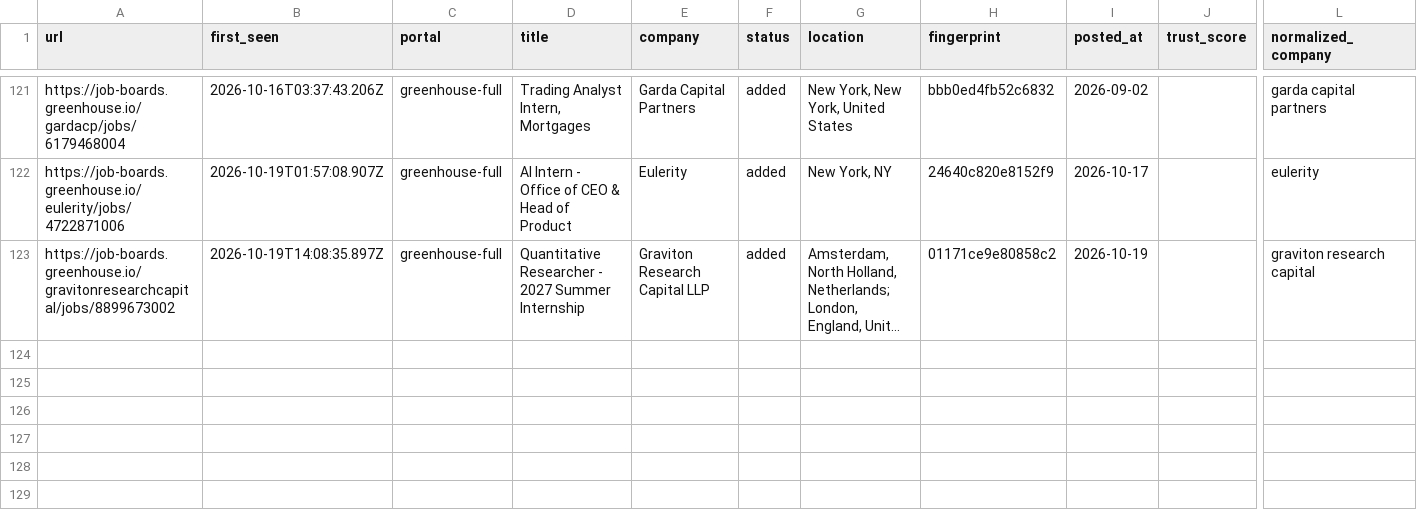
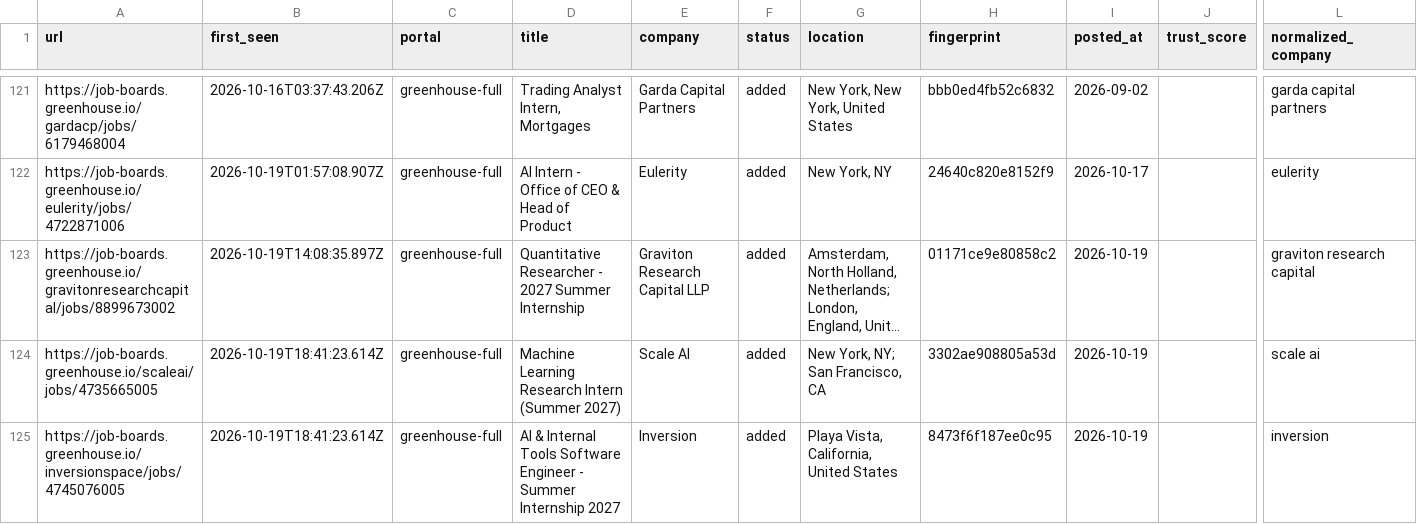
Before and after one commit to tanaymihani/intern-ops, a TSV file: data/scan-history.tsv, drawn as a sheet; only a part is shown, gaps mark what is left out; long unchanged cells end in …; rows hold the shown columns only; the diff names each change by its address in the sheet, - before the commit and + after, or states it on an @@ line.

```diff
--- a/data/scan-history.tsv
+++ b/data/scan-history.tsv
+row 124: https://job-boards.greenhouse.io/scaleai/jobs/4735665005 | 2026-10-19T18:41:23.614Z | greenhouse-full | Machine Learning Research Intern (Summer 2027) | Scale AI | added | New York, NY; San Francisco, CA | 3302ae908805a53d | 2026-10-19 |  | scale ai
+row 125: https://job-boards.greenhouse.io/inversionspace/jobs/4745076005 | 2026-10-19T18:41:23.614Z | greenhouse-full | AI & Internal Tools Software Engineer - Summer Internship 2027 | Inversion | added | Playa Vista, California, United States | 8473f6f187ee0c95 | 2026-10-19 |  | inversion
```
Also changed, not shown: 3 other files.
